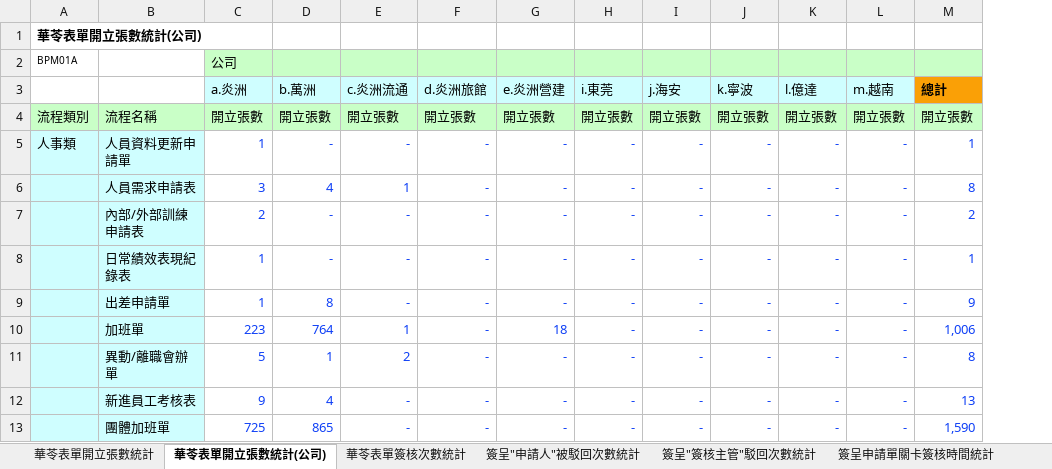
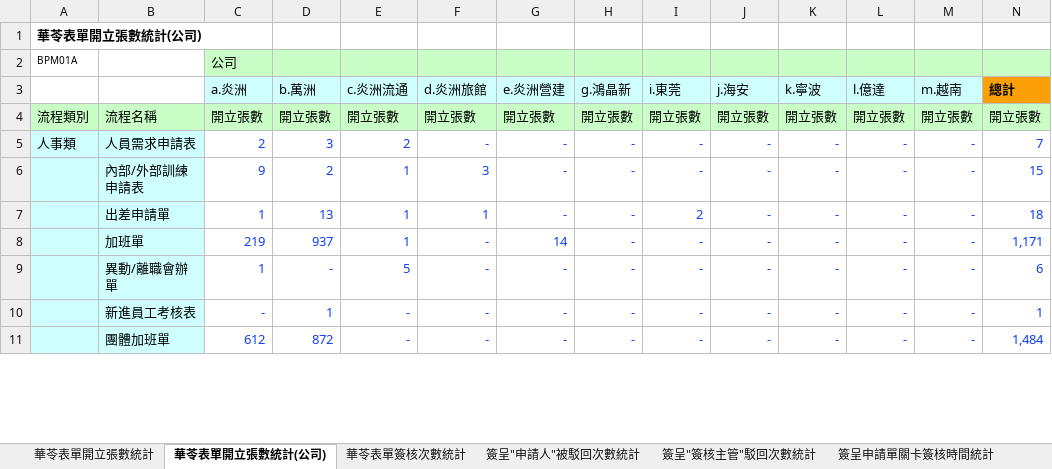
Before and after one commit to AngeWoo/TEST52, an Excel workbook: B01.華苓表單開立張數及簽核次數統計.xlsx, sheet 華苓表單開立張數統計(公司), drawn as a sheet; only a part is shown; values as stored, in another font and other column widths than the file's, no borders; removed rows and columns are numbered as before the commit, all else as after; the diff covers the shown part only; the diff names each change by its address in the sheet, - before the commit and + after, or states it on an @@ line.

```diff
--- a/B01.華苓表單開立張數及簽核次數統計.xlsx (sheet 華苓表單開立張數統計(公司))
+++ b/B01.華苓表單開立張數及簽核次數統計.xlsx (sheet 華苓表單開立張數統計(公司))
+column H (g.鴻晶新), rows 4-11: 開立張數 | - | - | - | - | - | - | -
-row 5: 人事類 | 人員資料更新申請單 | 1 | - | - | - | - | - | - | - | - | - | 1
-A5: (empty)
+A5: 人事類
-C5 (a.炎洲): 3
+C5 (a.炎洲): 2
-D5 (b.萬洲): 4
+D5 (b.萬洲): 3
-E5 (c.炎洲流通): 1
+E5 (c.炎洲流通): 2
-N5 (總計): 8
+N5 (總計): 7
-C6 (a.炎洲): 2
+C6 (a.炎洲): 9
-D6 (b.萬洲): -
+D6 (b.萬洲): 2
-E6 (c.炎洲流通): -
+E6 (c.炎洲流通): 1
-F6 (d.炎洲旅館): -
+F6 (d.炎洲旅館): 3
-N6 (總計): 2
+N6 (總計): 15
-row 8:  | 日常績效表現紀錄表 | 1 | - | - | - | - | - | - | - | - | - | 1
-D7 (b.萬洲): 8
+D7 (b.萬洲): 13
-E7 (c.炎洲流通): -
+E7 (c.炎洲流通): 1
-F7 (d.炎洲旅館): -
+F7 (d.炎洲旅館): 1
-I7 (i.東莞): -
+I7 (i.東莞): 2
-N7 (總計): 9
+N7 (總計): 18
-C8 (a.炎洲): 223
+C8 (a.炎洲): 219
-D8 (b.萬洲): 764
+D8 (b.萬洲): 937
-G8 (e.炎洲營建): 18
+G8 (e.炎洲營建): 14
-N8 (總計): 1,006
+N8 (總計): 1,171
-C9 (a.炎洲): 5
+C9 (a.炎洲): 1
-D9 (b.萬洲): 1
+D9 (b.萬洲): -
-E9 (c.炎洲流通): 2
+E9 (c.炎洲流通): 5
-N9 (總計): 8
+N9 (總計): 6
-C10 (a.炎洲): 9
+C10 (a.炎洲): -
-D10 (b.萬洲): 4
+D10 (b.萬洲): 1
-N10 (總計): 13
+N10 (總計): 1
-C11 (a.炎洲): 725
+C11 (a.炎洲): 612
-D11 (b.萬洲): 865
+D11 (b.萬洲): 872
-N11 (總計): 1,590
+N11 (總計): 1,484
```
Also changed, not shown: 8 added rows, 7 removed rows and 128 edited cells elsewhere in this sheet, sheet 簽呈申請單關卡簽核時間統計, sheet 簽呈"申請人"被駁回次數統計, sheet 簽呈"簽核主管"駁回次數統計, sheet 華苓表單開立張數統計, sheet 華苓表單簽核次數統計, charts or pictures, 3 other files.
